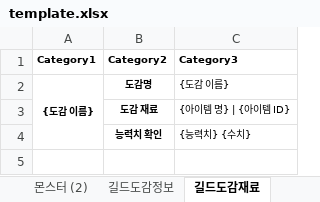
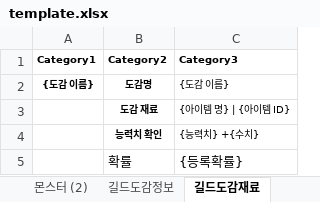
Before and after one commit to SungMinseok/CLM-CheckListMaker-_2024, an Excel workbook: template.xlsx, sheet 길드도감재료, drawn as a sheet; values as stored, in another font and other column widths than the file's, no borders; removed rows and columns are numbered as before the commit, all else as after; the diff names each change by its address in the sheet, - before the commit and + after, or states it on an @@ line.

```diff
--- a/template.xlsx (sheet 길드도감재료)
+++ b/template.xlsx (sheet 길드도감재료)
-A2:A4 merged
-C4 (Category3): {능력치} {수치}
+C4 (Category3): {능력치} +{수치}
+row 5:  | 확률 | {등록확률}
```
Also changed, not shown: sheet 몬스터, sheet 뽑기상자, other sheet tabs, data.xlsx, 8 other files.
